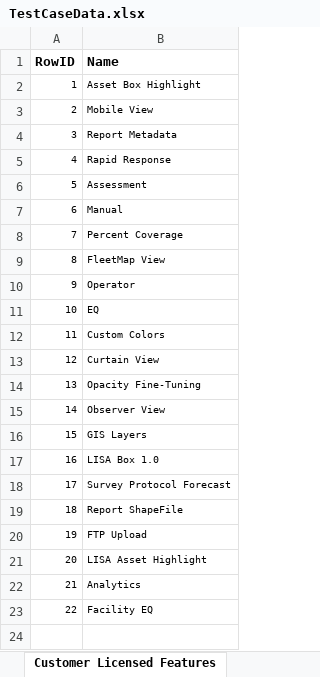
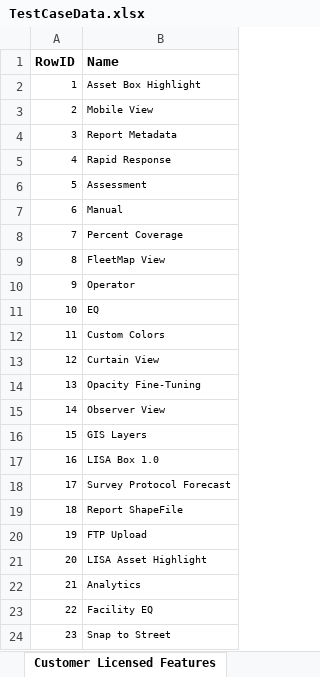
Before and after one commit to SXiang/JUnitWebTest, an Excel workbook: selenium-wd/data/TestCaseData.xlsx, sheet Customer Licensed Features, drawn as a sheet; values as stored, in another font and other column widths than the file's, no borders; the diff names each change by its address in the sheet, - before the commit and + after, or states it on an @@ line.

```diff
--- a/selenium-wd/data/TestCaseData.xlsx (sheet Customer Licensed Features)
+++ b/selenium-wd/data/TestCaseData.xlsx (sheet Customer Licensed Features)
+row 24: 23 | Snap to Street
```
Also changed, not shown: 4 other files.
